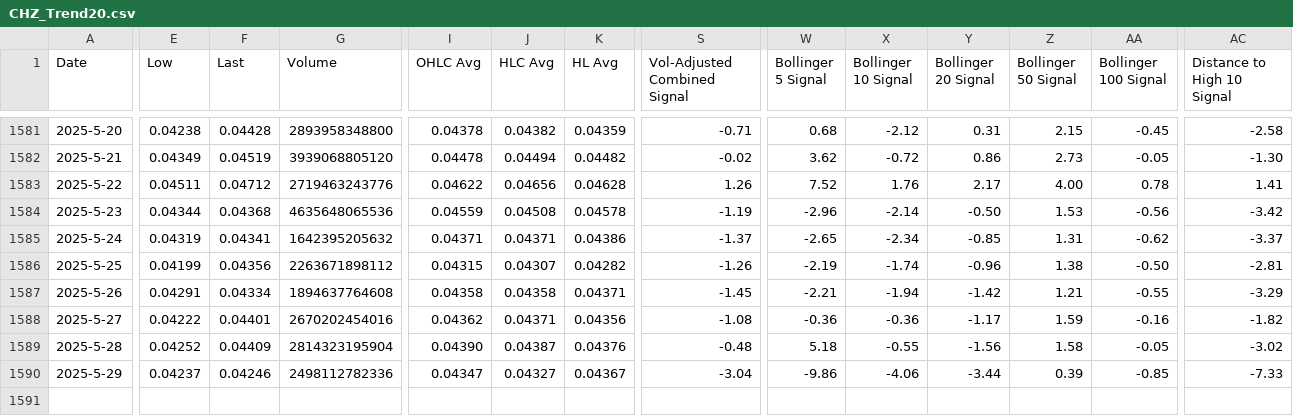
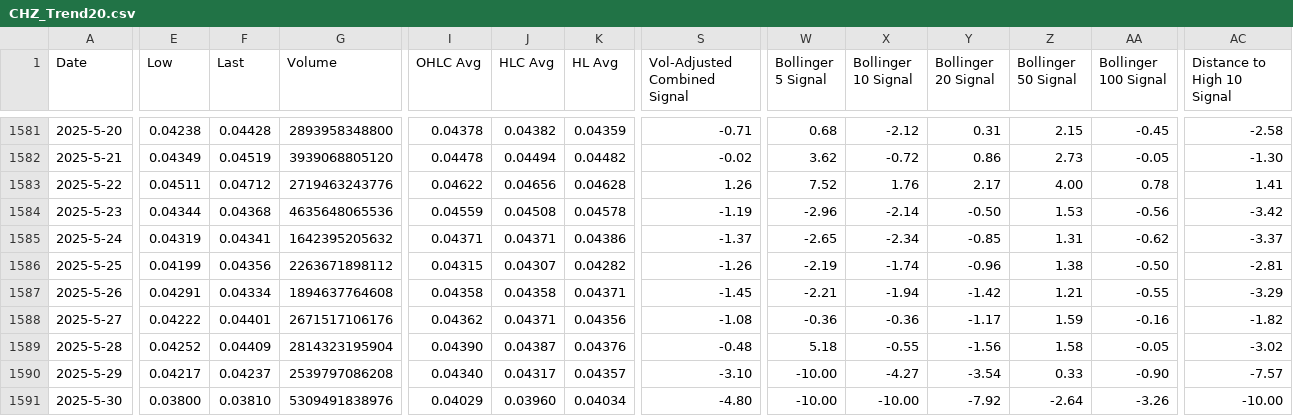
Before and after one commit to QV2000/crypto-trend-data, a CSV file: data/CHZ_Trend20.csv, drawn as a sheet; only a part is shown, gaps mark what is left out; rows hold the shown columns only; the diff covers the shown part only; the diff names each change by its address in the sheet, - before the commit and + after, or states it on an @@ line.

Commit message:
Add trend data: CHZ_Trend20.csv

```diff
--- a/data/CHZ_Trend20.csv
+++ b/data/CHZ_Trend20.csv
-G1588 (Volume): 2670202454016
+G1588 (Volume): 2671517106176
-E1590 (Low): 0.04237
+E1590 (Low): 0.04217
-F1590 (Last): 0.04246
+F1590 (Last): 0.04237
-G1590 (Volume): 2498112782336
+G1590 (Volume): 2539797086208
-I1590 (OHLC Avg): 0.04347
+I1590 (OHLC Avg): 0.04340
-J1590 (HLC Avg): 0.04327
+J1590 (HLC Avg): 0.04317
-K1590 (HL Avg): 0.04367
+K1590 (HL Avg): 0.04357
-S1590 (Vol-Adjusted Combined Signal): -3.04
+S1590 (Vol-Adjusted Combined Signal): -3.10
-W1590 (Bollinger 5 Signal): -9.86
+W1590 (Bollinger 5 Signal): -10.00
-X1590 (Bollinger 10 Signal): -4.06
+X1590 (Bollinger 10 Signal): -4.27
-Y1590 (Bollinger 20 Signal): -3.44
+Y1590 (Bollinger 20 Signal): -3.54
-Z1590 (Bollinger 50 Signal): 0.39
+Z1590 (Bollinger 50 Signal): 0.33
-AA1590 (Bollinger 100 Signal): -0.85
+AA1590 (Bollinger 100 Signal): -0.90
-AC1590 (Distance to High 10 Signal): -7.33
+AC1590 (Distance to High 10 Signal): -7.57
+row 1591: 2025-5-30 | 0.03800 | 0.03810 | 5309491838976 | 0.04029 | 0.03960 | 0.04034 | -4.80 | -10.00 | -10.00 | -7.92 | -2.64 | -3.26 | -10.00
```
Also changed, not shown: 3 edited cells elsewhere in this file.
